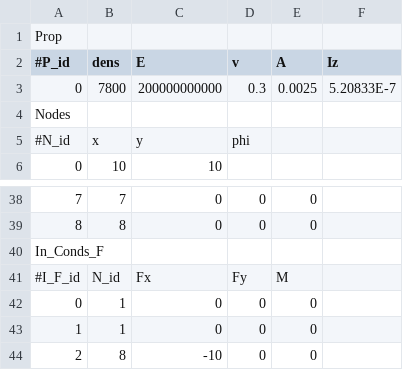
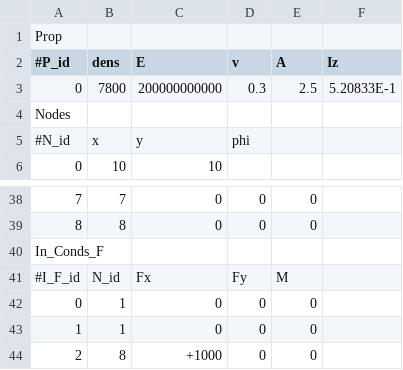
Before and after one commit to CsungaBro/PySymKompProj, a CSV file: Square5_Hatha.csv, drawn as a sheet; only a part is shown, gaps mark what is left out.

```diff
--- a/Square5_Hatha.csv
+++ b/Square5_Hatha.csv
@@ -2,3 +2,3 @@ Prop;;;;;
 #P_id;dens;E;v;A;Iz;
-0;7800;200000000000;0.3;0.0025;5.20833E-7;
+0;7800;200000000000;0.3;2.5;5.20833E-1;
 Nodes;;;;;
@@ -43,2 +43,2 @@ In_Conds_F;;;;;
 1;1;0;0;0;
-2;8;-10;0;0;
+2;8;+1000;0;0;
```
Also changed, not shown: Test_Berettyo.csv, Truss_Test_1.csv, 3 other files.
